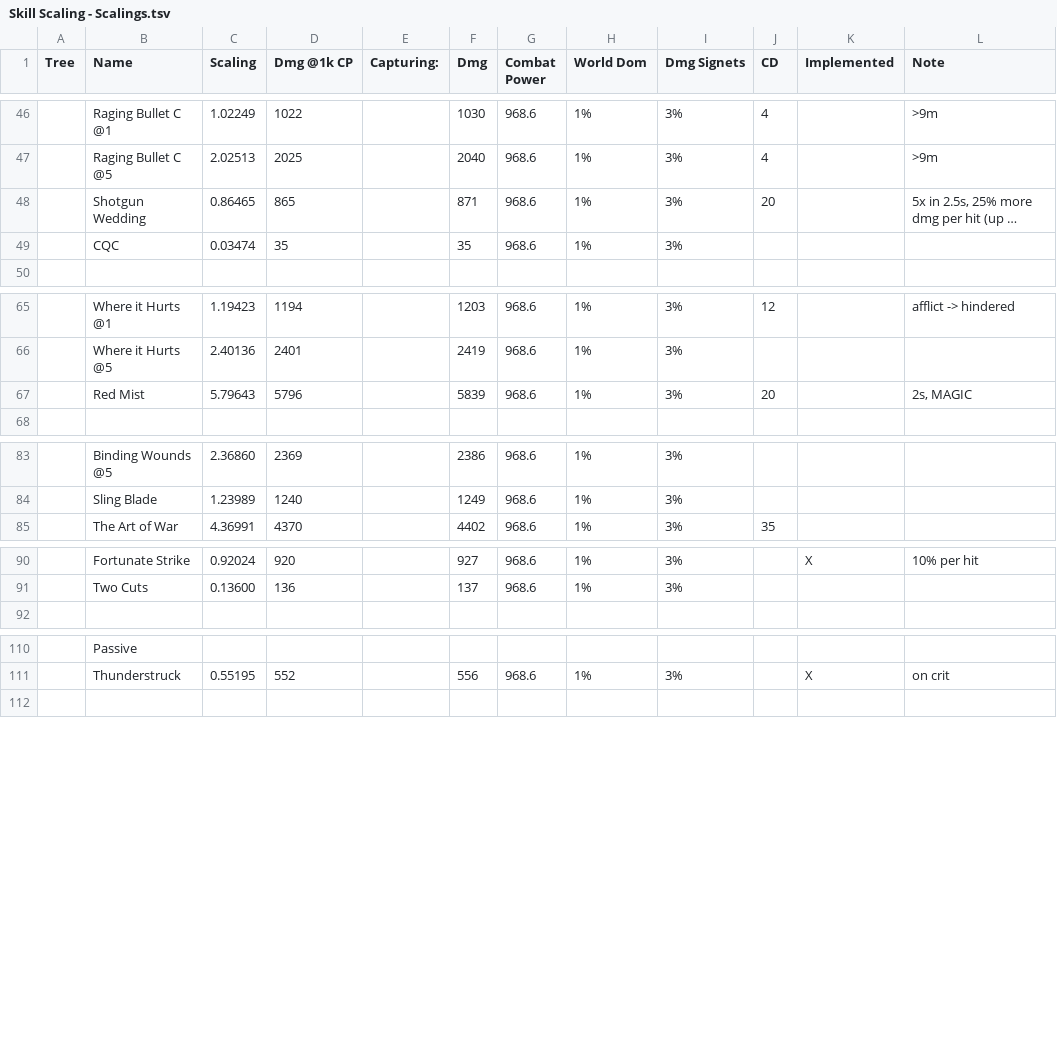
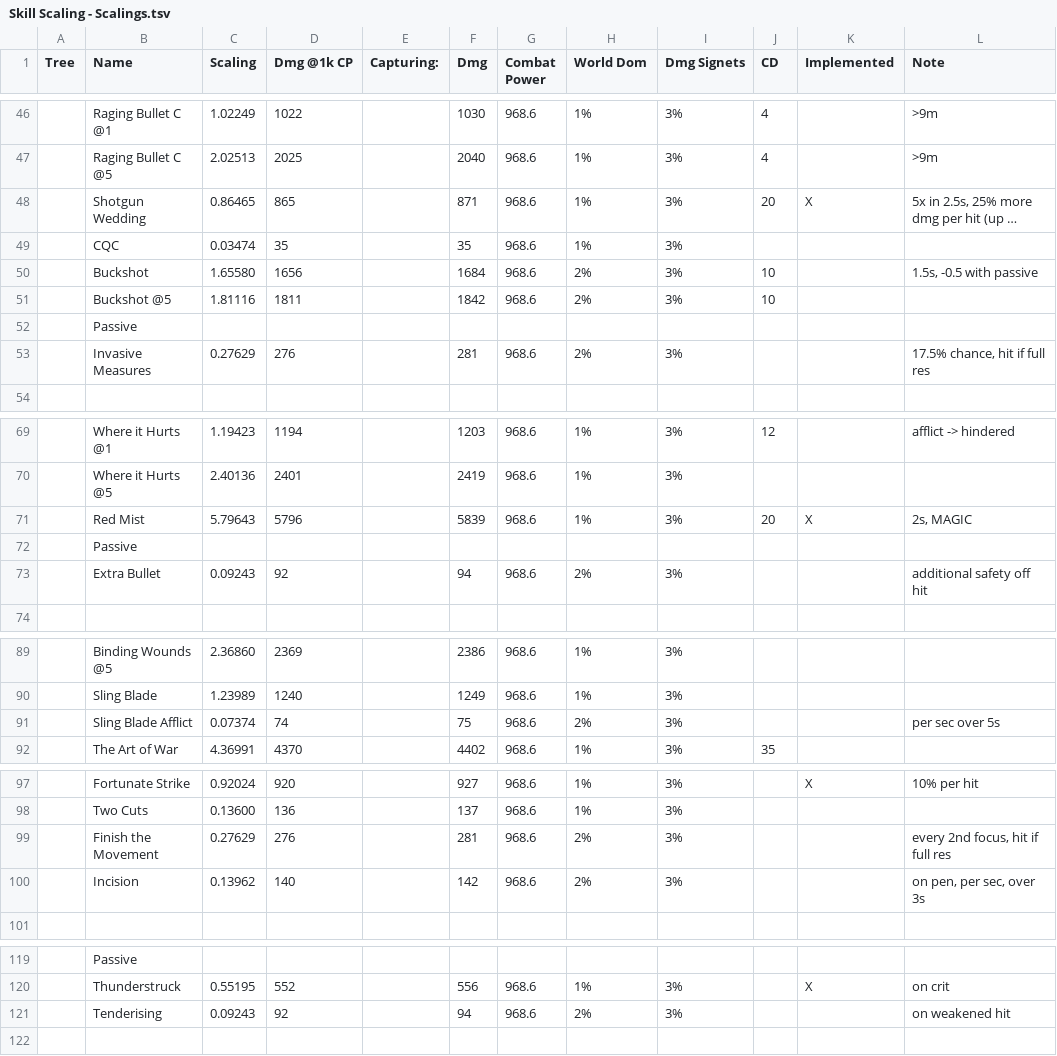
Before and after one commit to Philip-Trettner/tsw-optimal-dps, a TSV file: TswDps/Skill Scaling - Scalings.tsv, drawn as a sheet; only a part is shown, gaps mark what is left out; long unchanged cells end in …; addresses are those after the commit; the diff covers the shown part only; the diff names each change by its address in the sheet, - before the commit and + after, or states it on an @@ line.

```diff
--- a/TswDps/Skill Scaling - Scalings.tsv
+++ b/TswDps/Skill Scaling - Scalings.tsv
-K48 (Implemented): (empty)
+K48 (Implemented): X
+row 50:  | Buckshot | 1.65580 | 1656 |  | 1684 | 968.6 | 2% | 3% | 10 |  | 1.5s, -0.5 with passive
+row 51:  | Buckshot @5 | 1.81116 | 1811 |  | 1842 | 968.6 | 2% | 3% | 10
+row 52:  | Passive
+row 53:  | Invasive Measures | 0.27629 | 276 |  | 281 | 968.6 | 2% | 3% |  |  | 17.5% chance, hit if full res
-K71 (Implemented): (empty)
+K71 (Implemented): X
+row 72:  | Passive
+row 73:  | Extra Bullet | 0.09243 | 92 |  | 94 | 968.6 | 2% | 3% |  |  | additional safety off hit
+row 91:  | Sling Blade Afflict | 0.07374 | 74 |  | 75 | 968.6 | 2% | 3% |  |  | per sec over 5s
+row 99:  | Finish the Movement | 0.27629 | 276 |  | 281 | 968.6 | 2% | 3% |  |  | every 2nd focus, hit if full res
+row 100:  | Incision | 0.13962 | 140 |  | 142 | 968.6 | 2% | 3% |  |  | on pen, per sec, over 3s
+row 121:  | Tenderising | 0.09243 | 92 |  | 94 | 968.6 | 2% | 3% |  |  | on weakened hit
```
Also changed, not shown: 1 edited cell elsewhere in this file, 14 other files.
